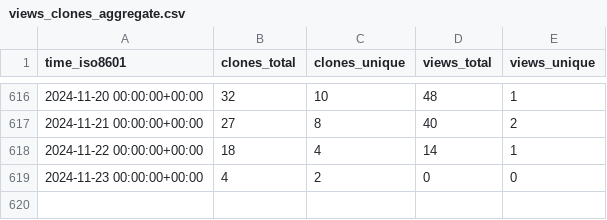
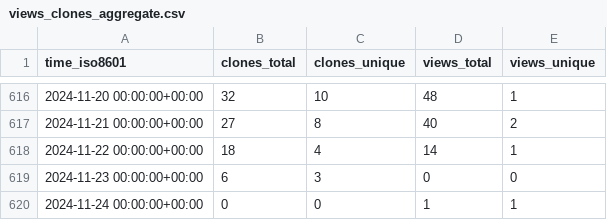
Before and after one commit to EarthSciML/EarthSciMLBase.jl, a CSV file: EarthSciML/EarthSciMLBase.jl/ghrs-data/views_clones_aggregate.csv, drawn as a sheet; only a part is shown, gaps mark what is left out.

```diff
--- a/EarthSciML/EarthSciMLBase.jl/ghrs-data/views_clones_aggregate.csv
+++ b/EarthSciML/EarthSciMLBase.jl/ghrs-data/views_clones_aggregate.csv
@@ -618,2 +618,3 @@ time_iso8601,clones_total,clones_unique,views_total,views_unique
 2024-11-22 00:00:00+00:00,18,4,14,1
-2024-11-23 00:00:00+00:00,4,2,0,0
+2024-11-23 00:00:00+00:00,6,3,0,0
+2024-11-24 00:00:00+00:00,0,0,1,1
```
Also changed, not shown: 1 other file.
